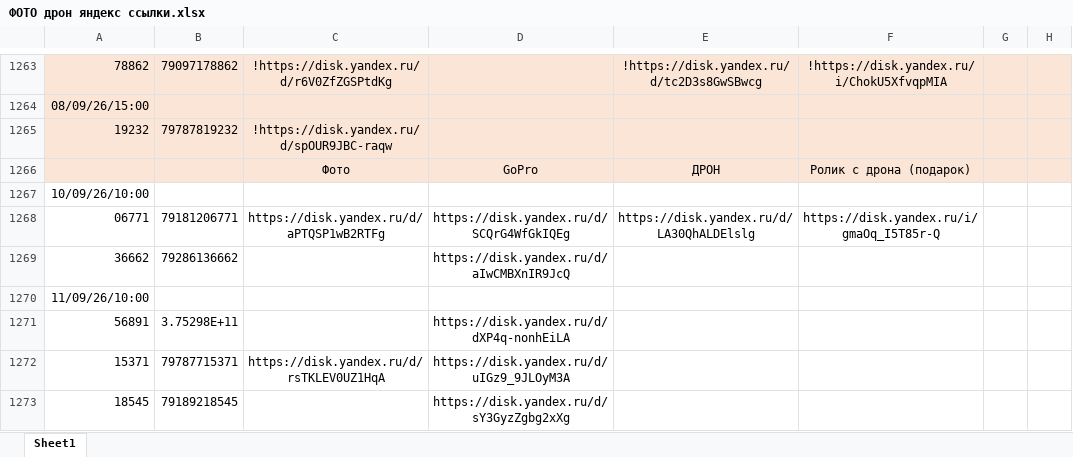
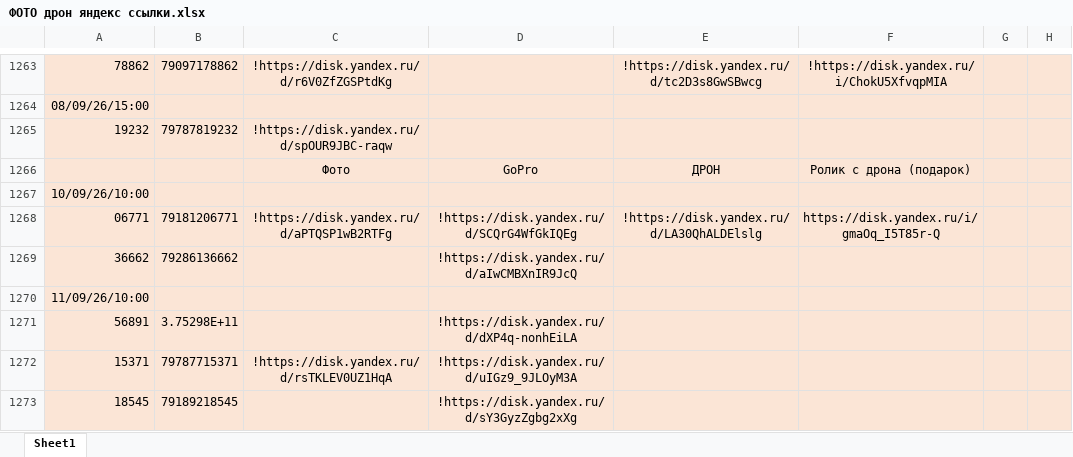
Before and after one commit to janasasha07-collab/photo, an Excel workbook: ФОТО дрон яндекс ссылки.xlsx, sheet Sheet1, drawn as a sheet; only a part is shown, gaps mark what is left out; values as stored, in another font and other column widths than the file's, no borders; the diff covers the shown part only; the diff names each change by its address in the sheet, - before the commit and + after, or states it on an @@ line.

```diff
--- a/ФОТО дрон яндекс ссылки.xlsx (sheet Sheet1)
+++ b/ФОТО дрон яндекс ссылки.xlsx (sheet Sheet1)
-A1267:H1273 fill: none
+A1267:H1273 fill: #FBE5D6
-C1268: https://disk.yandex.ru/d/aPTQSP1wB2RTFg
+C1268: !https://disk.yandex.ru/d/aPTQSP1wB2RTFg
-D1268: https://disk.yandex.ru/d/SCQrG4WfGkIQEg
+D1268: !https://disk.yandex.ru/d/SCQrG4WfGkIQEg
-E1268: https://disk.yandex.ru/d/LA30QhALDElslg
+E1268: !https://disk.yandex.ru/d/LA30QhALDElslg
-D1269: https://disk.yandex.ru/d/aIwCMBXnIR9JcQ
+D1269: !https://disk.yandex.ru/d/aIwCMBXnIR9JcQ
-D1271: https://disk.yandex.ru/d/dXP4q-nonhEiLA
+D1271: !https://disk.yandex.ru/d/dXP4q-nonhEiLA
-C1272: https://disk.yandex.ru/d/rsTKLEV0UZ1HqA
+C1272: !https://disk.yandex.ru/d/rsTKLEV0UZ1HqA
-D1272: https://disk.yandex.ru/d/uIGz9_9JLOyM3A
+D1272: !https://disk.yandex.ru/d/uIGz9_9JLOyM3A
-D1273: https://disk.yandex.ru/d/sY3GyzZgbg2xXg
+D1273: !https://disk.yandex.ru/d/sY3GyzZgbg2xXg
```
Also changed, not shown: 3 added rows, 33 edited cells and cell formats elsewhere in this sheet.
